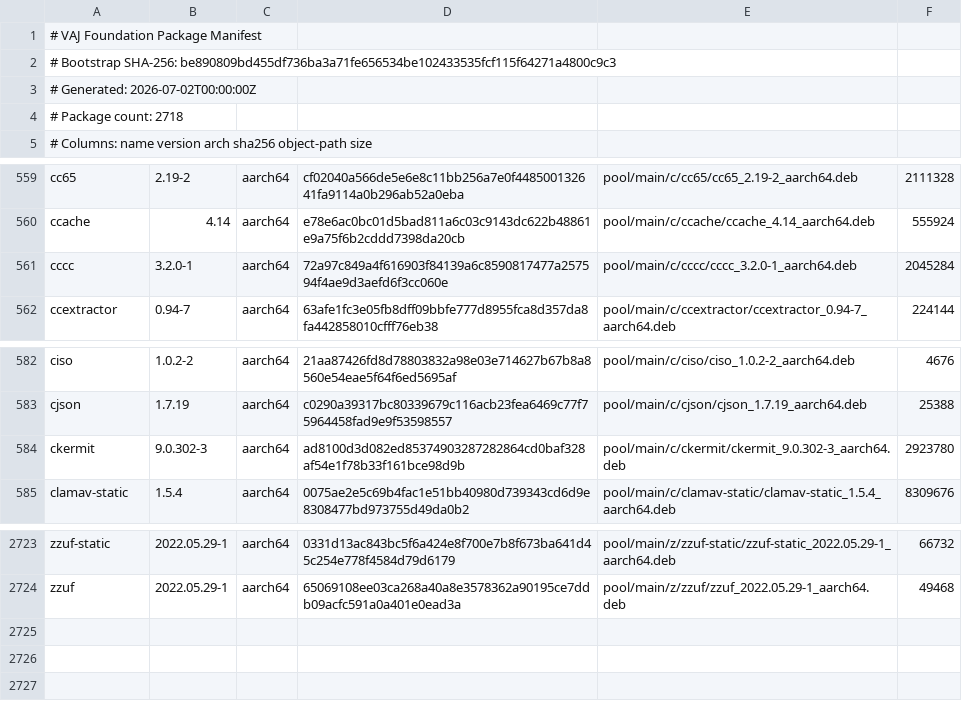
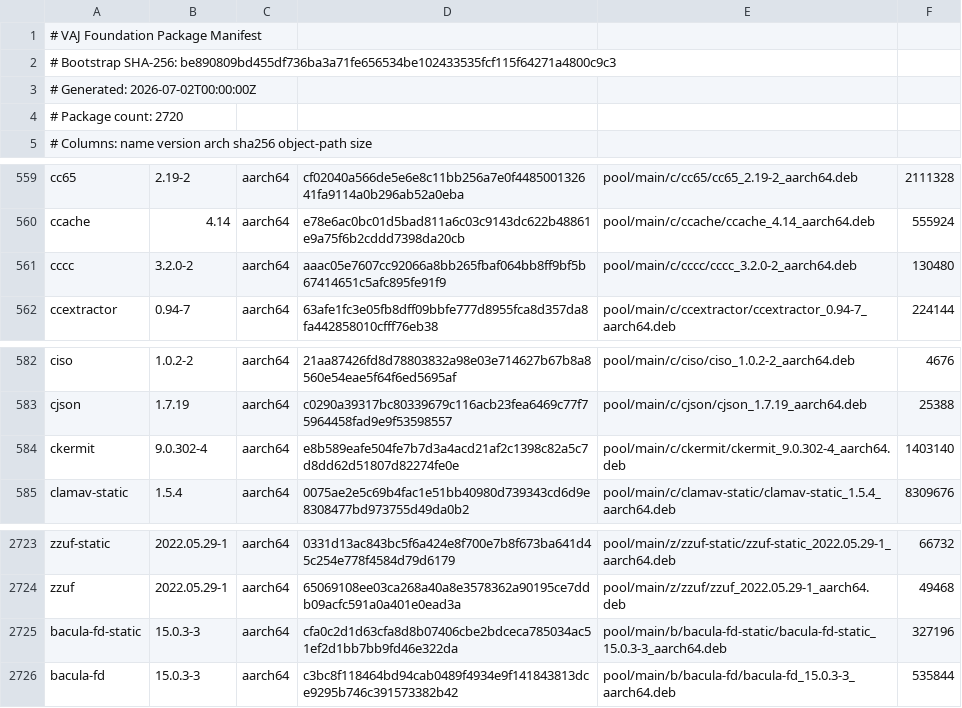
Before and after one commit to PickleHik3/io-vaj-apt, a TSV file: manifests/foundation.tsv, drawn as a sheet; only a part is shown, gaps mark what is left out.

```diff
--- a/manifests/foundation.tsv
+++ b/manifests/foundation.tsv
@@ -3,3 +3,3 @@
 # Generated: 2026-07-02T00:00:00Z
-# Package count: 2718
+# Package count: 2720
 # Columns: name version arch sha256 object-path size
@@ -560,3 +560,3 @@ cc65	2.19-2	aarch64	cf02040a566de5e6e8c11bb256a7e0f448500132641fa9114a0b296ab52a
 ccache	4.14	aarch64	e78e6ac0bc01d5bad811a6c03c9143dc622b48861e9a75f6b2cddd7398da20cb	pool/main/c/ccache/ccache_4.14_aarch64.deb	555924
-cccc	3.2.0-1	aarch64	72a97c849a4f616903f84139a6c8590817477a257594f4ae9d3aefd6f3cc060e	pool/main/c/cccc/cccc_3.2.0-1_aarch64.deb	2045284
+cccc	3.2.0-2	aarch64	aaac05e7607cc92066a8bb265fbaf064bb8ff9bf5b67414651c5afc895fe91f9	pool/main/c/cccc/cccc_3.2.0-2_aarch64.deb	130480
 ccextractor	0.94-7	aarch64	63afe1fc3e05fb8dff09bbfe777d8955fca8d357da8fa442858010cfff76eb38	pool/main/c/ccextractor/ccextractor_0.94-7_aarch64.deb	224144
@@ -583,3 +583,3 @@ ciso	1.0.2-2	aarch64	21aa87426fd8d78803832a98e03e714627b67b8a8560e54eae5f64f6ed5
 cjson	1.7.19	aarch64	c0290a39317bc80339679c116acb23fea6469c77f75964458fad9e9f53598557	pool/main/c/cjson/cjson_1.7.19_aarch64.deb	25388
-ckermit	9.0.302-3	aarch64	ad8100d3d082ed85374903287282864cd0baf328af54e1f78b33f161bce98d9b	pool/main/c/ckermit/ckermit_9.0.302-3_aarch64.deb	2923780
+ckermit	9.0.302-4	aarch64	e8b589eafe504fe7b7d3a4acd21af2c1398c82a5c7d8dd62d51807d82274fe0e	pool/main/c/ckermit/ckermit_9.0.302-4_aarch64.deb	1403140
 clamav-static	1.5.4	aarch64	0075ae2e5c69b4fac1e51bb40980d739343cd6d9e8308477bd973755d49da0b2	pool/main/c/clamav-static/clamav-static_1.5.4_aarch64.deb	8309676
@@ -2724 +2724,3 @@ zzuf-static	2022.05.29-1	aarch64	0331d13ac843bc5f6a424e8f700e7b8f673ba641d45c254
 zzuf	2022.05.29-1	aarch64	65069108ee03ca268a40a8e3578362a90195ce7ddb09acfc591a0a401e0ead3a	pool/main/z/zzuf/zzuf_2022.05.29-1_aarch64.deb	49468
+bacula-fd-static	15.0.3-3	aarch64	cfa0c2d1d63cfa8d8b07406cbe2bdceca785034ac51ef2d1bb7bb9fd46e322da	pool/main/b/bacula-fd-static/bacula-fd-static_15.0.3-3_aarch64.deb	327196
+bacula-fd	15.0.3-3	aarch64	c3bc8f118464bd94cab0489f4934e9f141843813dce9295b746c391573382b42	pool/main/b/bacula-fd/bacula-fd_15.0.3-3_aarch64.deb	535844
```
